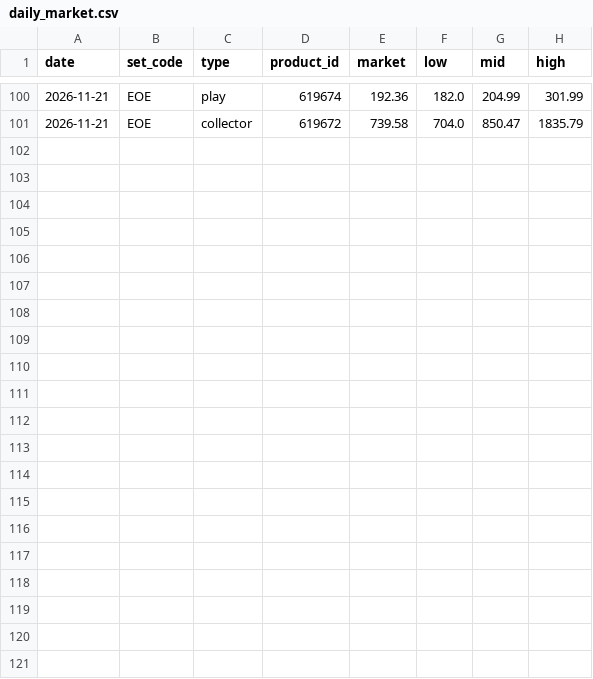
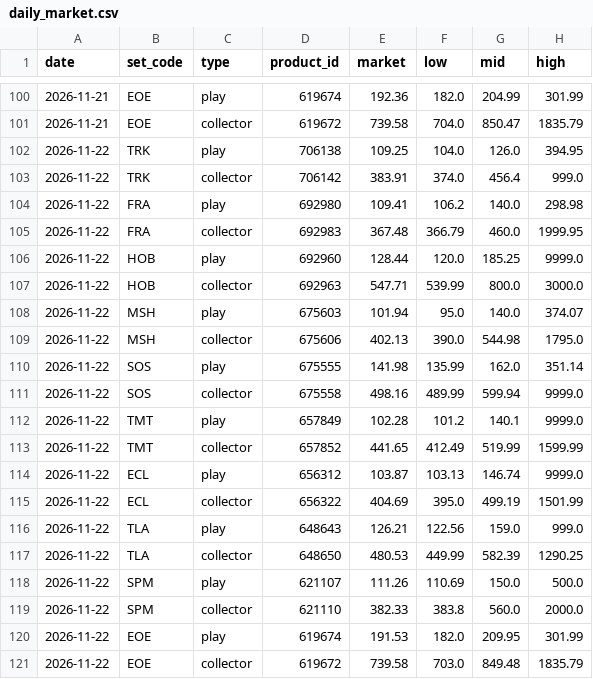
Before and after one commit to RandomFourth/projects, a CSV file: mtg-box-prices/data/daily_market.csv, drawn as a sheet; only a part is shown, gaps mark what is left out.

```diff
--- a/mtg-box-prices/data/daily_market.csv
+++ b/mtg-box-prices/data/daily_market.csv
@@ -101 +101,21 @@ date,set_code,type,product_id,market,low,mid,high
 2026-11-21,EOE,collector,619672,739.58,704.0,850.47,1835.79
+2026-11-22,TRK,play,706138,109.25,104.0,126.0,394.95
+2026-11-22,TRK,collector,706142,383.91,374.0,456.4,999.0
+2026-11-22,FRA,play,692980,109.41,106.2,140.0,298.98
+2026-11-22,FRA,collector,692983,367.48,366.79,460.0,1999.95
+2026-11-22,HOB,play,692960,128.44,120.0,185.25,9999.0
+2026-11-22,HOB,collector,692963,547.71,539.99,800.0,3000.0
+2026-11-22,MSH,play,675603,101.94,95.0,140.0,374.07
+2026-11-22,MSH,collector,675606,402.13,390.0,544.98,1795.0
+2026-11-22,SOS,play,675555,141.98,135.99,162.0,351.14
+2026-11-22,SOS,collector,675558,498.16,489.99,599.94,9999.0
+2026-11-22,TMT,play,657849,102.28,101.2,140.1,9999.0
+2026-11-22,TMT,collector,657852,441.65,412.49,519.99,1599.99
+2026-11-22,ECL,play,656312,103.87,103.13,146.74,9999.0
+2026-11-22,ECL,collector,656322,404.69,395.0,499.19,1501.99
+2026-11-22,TLA,play,648643,126.21,122.56,159.0,999.0
+2026-11-22,TLA,collector,648650,480.53,449.99,582.39,1290.25
+2026-11-22,SPM,play,621107,111.26,110.69,150.0,500.0
+2026-11-22,SPM,collector,621110,382.33,383.8,560.0,2000.0
+2026-11-22,EOE,play,619674,191.53,182.0,209.95,301.99
+2026-11-22,EOE,collector,619672,739.58,703.0,849.48,1835.79
```
Also changed, not shown: 1 other file.
